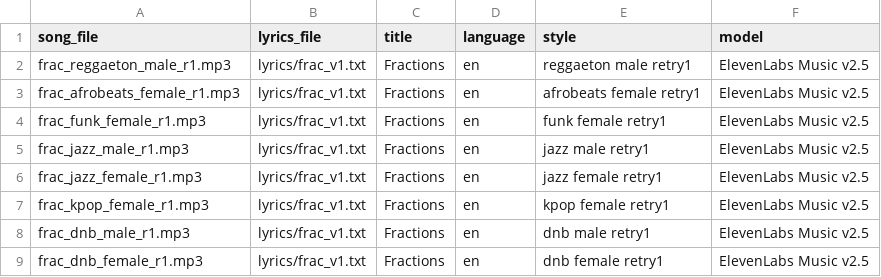
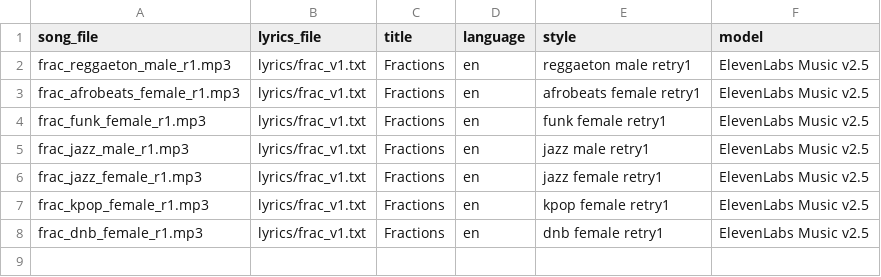
Before and after one commit to ayanisone/11, a CSV file: qc/frac_retry1/songs.csv, drawn as a sheet.

```diff
--- a/qc/frac_retry1/songs.csv
+++ b/qc/frac_retry1/songs.csv
@@ -7,3 +7,2 @@ frac_jazz_female_r1.mp3,lyrics/frac_v1.txt,Fractions,en,jazz female retry1,Eleve
 frac_kpop_female_r1.mp3,lyrics/frac_v1.txt,Fractions,en,kpop female retry1,ElevenLabs Music v2.5
-frac_dnb_male_r1.mp3,lyrics/frac_v1.txt,Fractions,en,dnb male retry1,ElevenLabs Music v2.5
 frac_dnb_female_r1.mp3,lyrics/frac_v1.txt,Fractions,en,dnb female retry1,ElevenLabs Music v2.5
```
Also changed, not shown: 12 other files.
